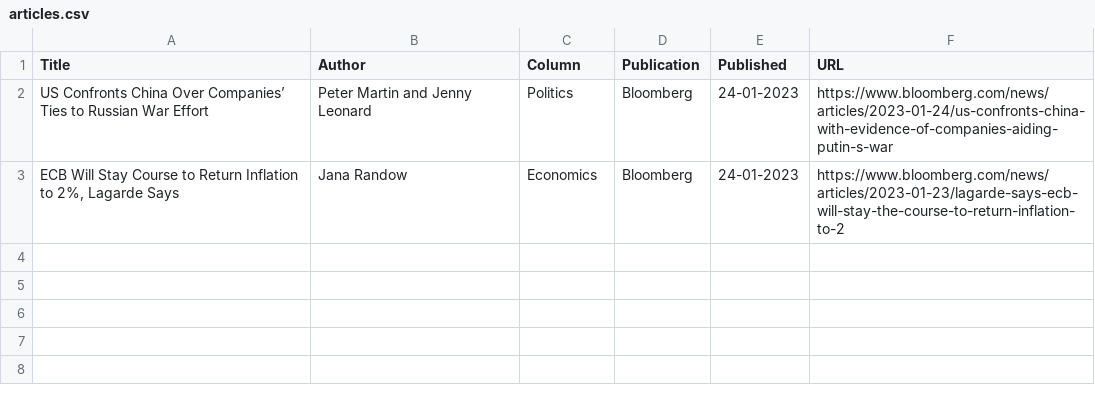
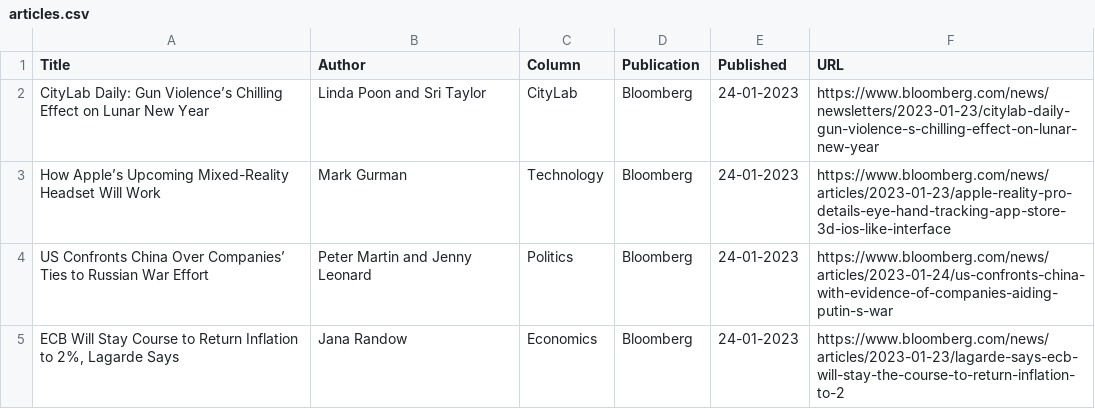
Before and after one commit to jaymarichua/bloomberg-metadata, a CSV file: articles.csv, drawn as a sheet; the diff names each change by its address in the sheet, - before the commit and + after, or states it on an @@ line.

Commit message:
Update articles.csv

```diff
--- a/articles.csv
+++ b/articles.csv
+row 2: CityLab Daily: Gun Violence’s Chilling Effect on Lunar New Year | Linda Poon and Sri Taylor | CityLab | Bloomberg | 24-01-2023 | https://www.bloomberg.com/news/newsletters/2023-01-23/citylab-daily-gun-violence-s-chilling-effect-on-lunar-new-year
+row 3: How Apple’s Upcoming Mixed-Reality Headset Will Work | Mark Gurman | Technology | Bloomberg | 24-01-2023 | https://www.bloomberg.com/news/articles/2023-01-23/apple-reality-pro-details-eye-hand-tracking-app-store-3d-ios-like-interface
```
